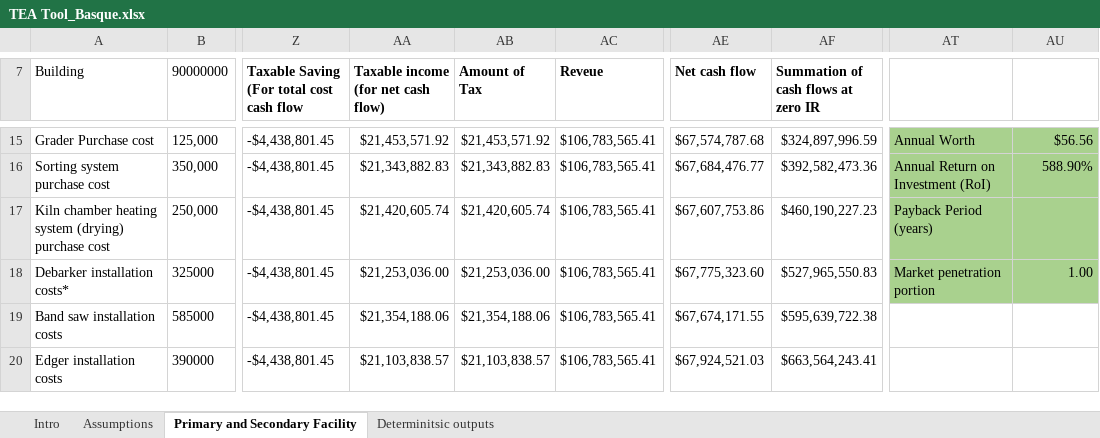
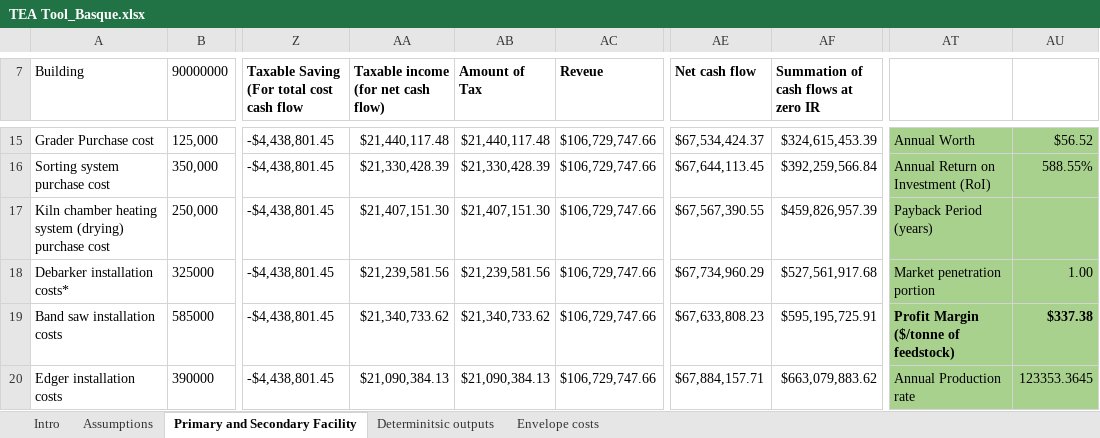
Before and after one commit to niloofarcrno/Basque-Project-Government, an Excel workbook: TEA Tool_Basque.xlsx, sheet Primary and Secondary Facility, drawn as a sheet; only a part is shown, gaps mark what is left out; values as stored, in another font and other column widths than the file's, no borders; charts and pictures not drawn; the diff covers the shown part only; the diff names each change by its address in the sheet, - before the commit and + after, or states it on an @@ line.

```diff
--- a/TEA Tool_Basque.xlsx (sheet Primary and Secondary Facility)
+++ b/TEA Tool_Basque.xlsx (sheet Primary and Secondary Facility)
+sheet tab: Envelope costs
-AA15: $21,453,571.92
+AA15: $21,440,117.48
-AB15 (Amount of Tax): $21,453,571.92
+AB15 (Amount of Tax): $21,440,117.48
-AC15:AC20 (Reveue): $106,783,565.41
+AC15:AC20 (Reveue): $106,729,747.66
-AE15 (Net cash flow): $67,574,787.68
+AE15 (Net cash flow): $67,534,424.37
-AF15: $324,897,996.59
+AF15: $324,615,453.39
-AU15: $56.56
+AU15: $56.52
-AA16: $21,343,882.83
+AA16: $21,330,428.39
-AB16 (Amount of Tax): $21,343,882.83
+AB16 (Amount of Tax): $21,330,428.39
-AE16 (Net cash flow): $67,684,476.77
+AE16 (Net cash flow): $67,644,113.45
-AF16: $392,582,473.36
+AF16: $392,259,566.84
-AU16: 588.90%
+AU16: 588.55%
-AA17: $21,420,605.74
+AA17: $21,407,151.30
-AB17 (Amount of Tax): $21,420,605.74
+AB17 (Amount of Tax): $21,407,151.30
-AE17 (Net cash flow): $67,607,753.86
+AE17 (Net cash flow): $67,567,390.55
-AF17: $460,190,227.23
+AF17: $459,826,957.39
-AA18: $21,253,036.00
+AA18: $21,239,581.56
-AB18 (Amount of Tax): $21,253,036.00
+AB18 (Amount of Tax): $21,239,581.56
-AE18 (Net cash flow): $67,775,323.60
+AE18 (Net cash flow): $67,734,960.29
-AF18: $527,965,550.83
+AF18: $527,561,917.68
-AA19: $21,354,188.06
+AA19: $21,340,733.62
-AB19 (Amount of Tax): $21,354,188.06
+AB19 (Amount of Tax): $21,340,733.62
-AE19 (Net cash flow): $67,674,171.55
+AE19 (Net cash flow): $67,633,808.23
-AF19: $595,639,722.38
+AF19: $595,195,725.91
-AT19: (empty)
+AT19: Profit Margin ($/tonne of feedstock)
-AT19:AU20 fill: none
+AT19:AU20 fill: #A9D18E
-AU19: (empty)
+AU19: $337.38
-AA20: $21,103,838.57
+AA20: $21,090,384.13
-AB20 (Amount of Tax): $21,103,838.57
+AB20 (Amount of Tax): $21,090,384.13
-AE20 (Net cash flow): $67,924,521.03
+AE20 (Net cash flow): $67,884,157.71
-AF20: $663,564,243.41
+AF20: $663,079,883.62
-AT20: (empty)
+AT20: Annual Production rate
-AU20: (empty)
+AU20: 123353.3645
```
Also changed, not shown: 102 edited cells elsewhere in this sheet, formulas that keep their value, charts or pictures.
